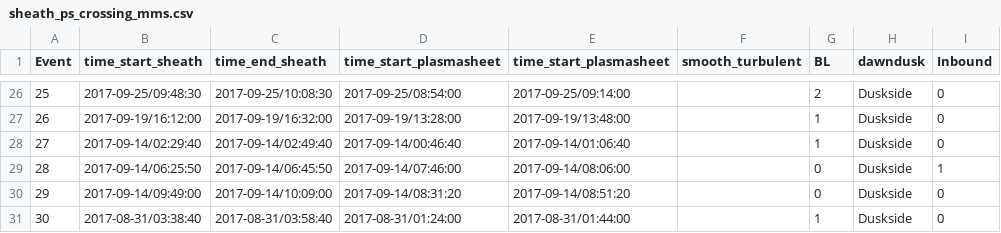
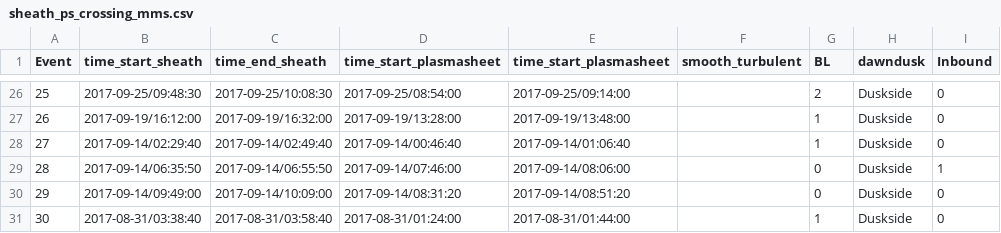
Before and after one commit to shihikoo/solar_wind_entry_study, a CSV file: data/sheath_ps_crossing_mms.csv, drawn as a sheet; only a part is shown, gaps mark what is left out; the diff covers the shown part only; the diff names each change by its address in the sheet, - before the commit and + after, or states it on an @@ line.

```diff
--- a/data/sheath_ps_crossing_mms.csv
+++ b/data/sheath_ps_crossing_mms.csv
-B29 (time_start_sheath): 2017-09-14/06:25:50
+B29 (time_start_sheath): 2017-09-14/06:35:50
-C29 (time_end_sheath): 2017-09-14/06:45:50
+C29 (time_end_sheath): 2017-09-14/06:55:50
```
Also changed, not shown: 24 edited cells elsewhere in this file, 10 other files.
